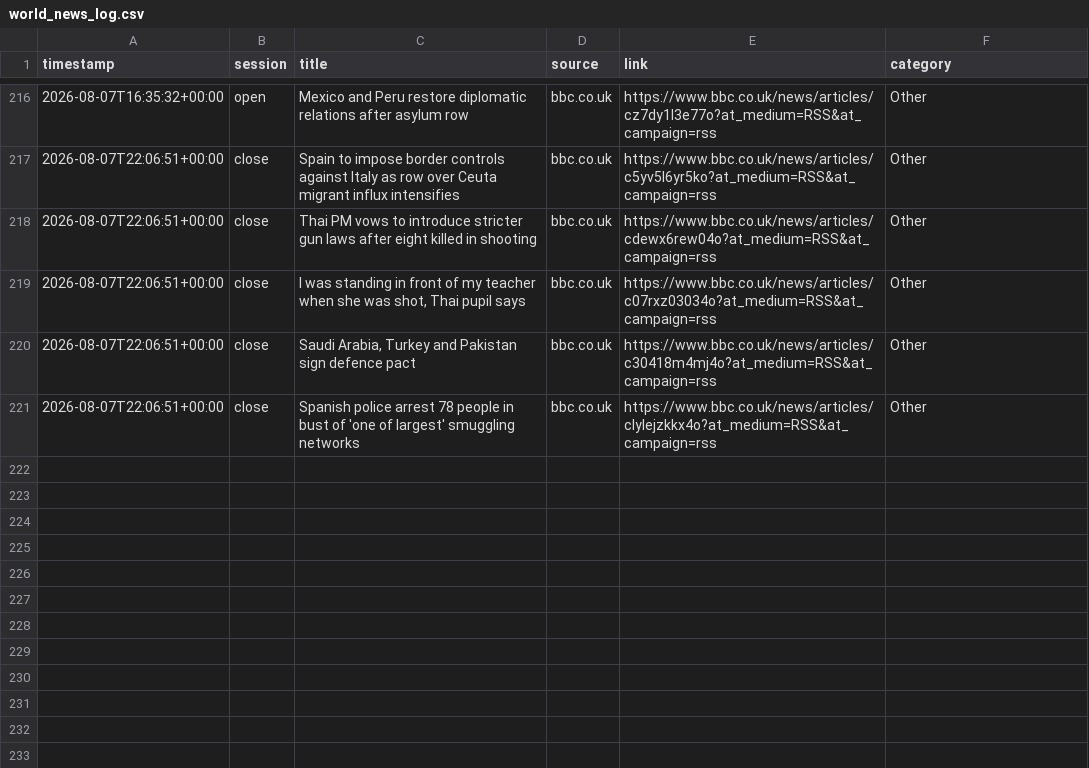
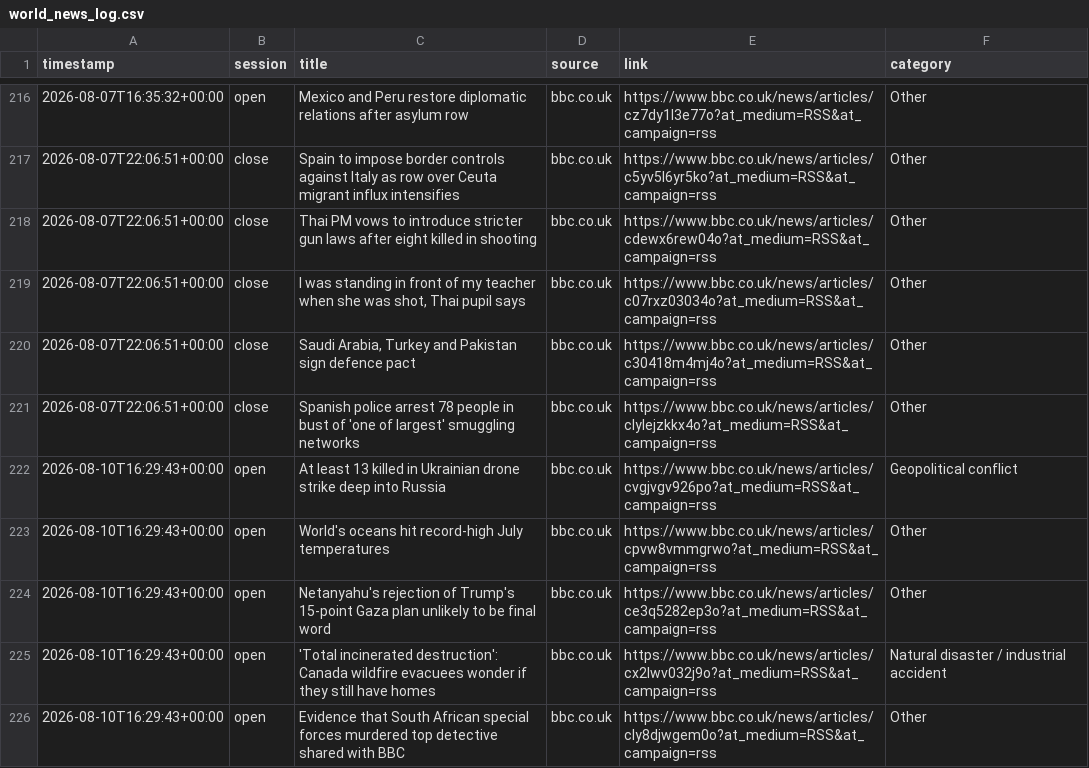
Before and after one commit to ericustayev-dot/Thecolorgreen, a CSV file: world_news_log.csv, drawn as a sheet; only a part is shown, gaps mark what is left out; the diff names each change by its address in the sheet, - before the commit and + after, or states it on an @@ line.

```diff
--- a/world_news_log.csv
+++ b/world_news_log.csv
+row 222: 2026-08-10T16:29:43+00:00 | open | At least 13 killed in Ukrainian drone strike deep into Russia | bbc.co.uk | https://www.bbc.co.uk/news/articles/cvgjvgv926po?at_medium=RSS&at_campaign=rss | Geopolitical conflict
+row 223: 2026-08-10T16:29:43+00:00 | open | World's oceans hit record-high July temperatures | bbc.co.uk | https://www.bbc.co.uk/news/articles/cpvw8vmmgrwo?at_medium=RSS&at_campaign=rss | Other
+row 224: 2026-08-10T16:29:43+00:00 | open | Netanyahu's rejection of Trump's 15-point Gaza plan unlikely to be final word | bbc.co.uk | https://www.bbc.co.uk/news/articles/ce3q5282ep3o?at_medium=RSS&at_campaign=rss | Other
+row 225: 2026-08-10T16:29:43+00:00 | open | 'Total incinerated destruction': Canada wildfire evacuees wonder if they still have homes | bbc.co.uk | https://www.bbc.co.uk/news/articles/cx2lwv032j9o?at_medium=RSS&at_campaign=rss | Natural disaster / industrial accident
+row 226: 2026-08-10T16:29:43+00:00 | open | Evidence that South African special forces murdered top detective shared with BBC | bbc.co.uk | https://www.bbc.co.uk/news/articles/cly8djwgem0o?at_medium=RSS&at_campaign=rss | Other
```
Also changed, not shown: commodities_history.csv, history.csv, 1 other file.
